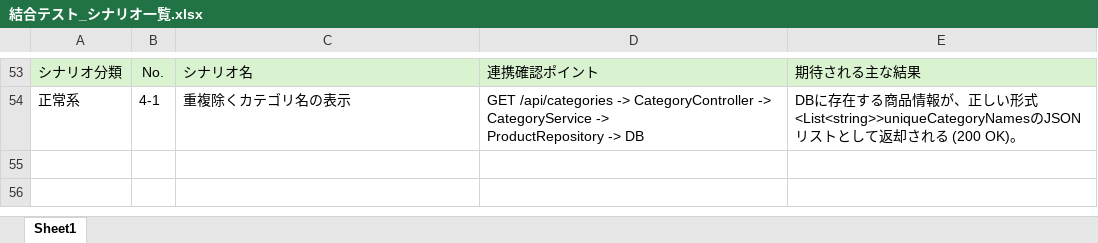
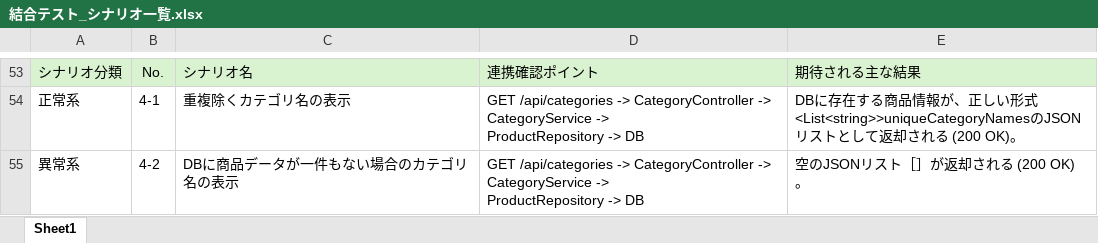
Before and after one commit to kadowakiyuya/simplezakka, an Excel workbook: 結合テスト/結合テスト_シナリオ一覧.xlsx, sheet Sheet1, drawn as a sheet; only a part is shown, gaps mark what is left out; values as stored, in another font and other column widths than the file's, no borders; ↵ is a line break in a cell; the diff names each change by its address in the sheet, - before the commit and + after, or states it on an @@ line.

Commit message:
結合テスト課題1

```diff
--- a/結合テスト/結合テスト_シナリオ一覧.xlsx (sheet Sheet1)
+++ b/結合テスト/結合テスト_シナリオ一覧.xlsx (sheet Sheet1)
+row 55: 異常系 | 4-2 | DBに商品データが一件もない場合のカテゴリ名の表示 | GET /api/categories -> CategoryController -> CategoryService -> ↵ ProductRepository -> DB | 空のJSONリスト［］が返却される (200 OK)。
```
